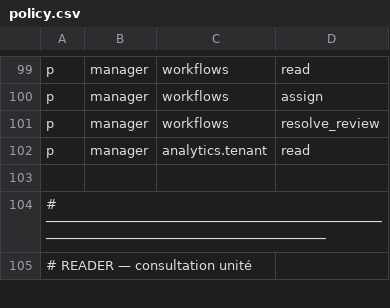
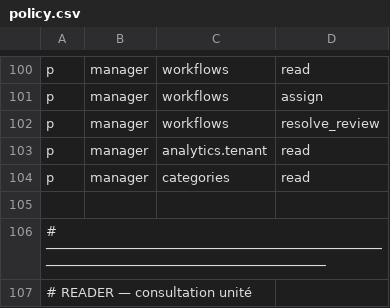
Before and after one commit to EagleFox31/GED237, a CSV file: backend/app/core/authz/policy.csv, drawn as a sheet; only a part is shown, gaps mark what is left out; the diff covers the shown part only.

Commit message:
fix(authz): collaborator policy rules, own-tenant read, categories readable by reading roles
policy.csv named the collaborator role 'standard' while the seed creates
'collaborator', so no rule matched and uploads returned 403 (SMK-04).
Every profile reads its own tenant for the shell but only admins had
'tenants read', an action that also covers the list: own tenant is now
readable without a Casbin rule, foreign tenants still go through Casbin
and tenant isolation (SMK-05). Reading roles get 'categories read', writes
stay admin-only (SMK-10). Tests seed 'collaborator' and a guardrail checks
policy subjects against seeded role codes.

```diff
--- a/backend/app/core/authz/policy.csv
+++ b/backend/app/core/authz/policy.csv
@@ -102,2 +103,3 @@ p, manager, workflows, resolve_review
 p, manager, analytics.tenant, read
+p, manager, categories, read
 
```
Also changed, not shown: 5 added rows and 12 edited cells elsewhere in this file, 10 other files.
